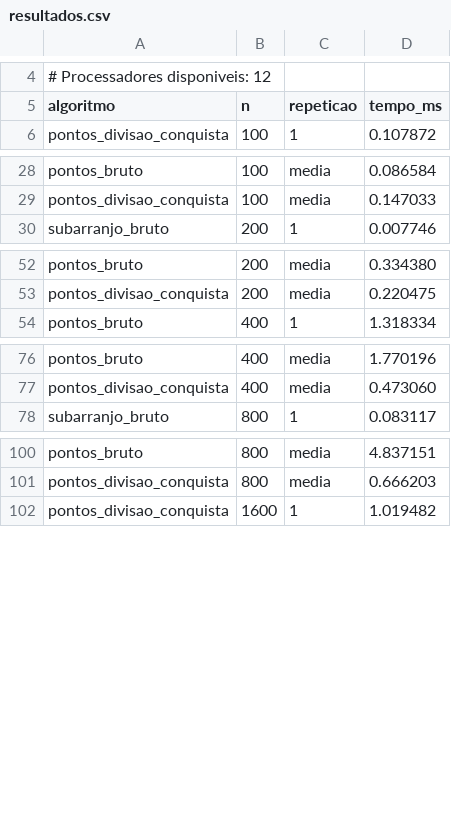
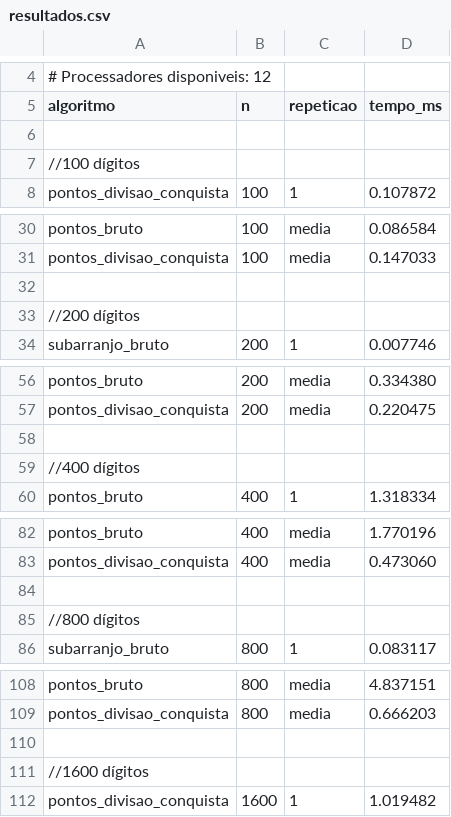
Before and after one commit to clara-paterno/Trabalho-Cana-Divisao-e-Conquista, a CSV file: resultados.csv, drawn as a sheet; only a part is shown, gaps mark what is left out; the diff covers the shown part only; the diff names each change by its address in the sheet, - before the commit and + after, or states it on an @@ line.

```diff
--- a/resultados.csv
+++ b/resultados.csv
+row 6: (empty)
+row 7: //100 dígitos
+row 32: (empty)
+row 33: //200 dígitos
+row 58: (empty)
+row 59: //400 dígitos
+row 84: (empty)
+row 85: //800 dígitos
+row 110: (empty)
+row 111: //1600 dígitos
```
Also changed, not shown: 4 added rows elsewhere in this file, 1 other file.
